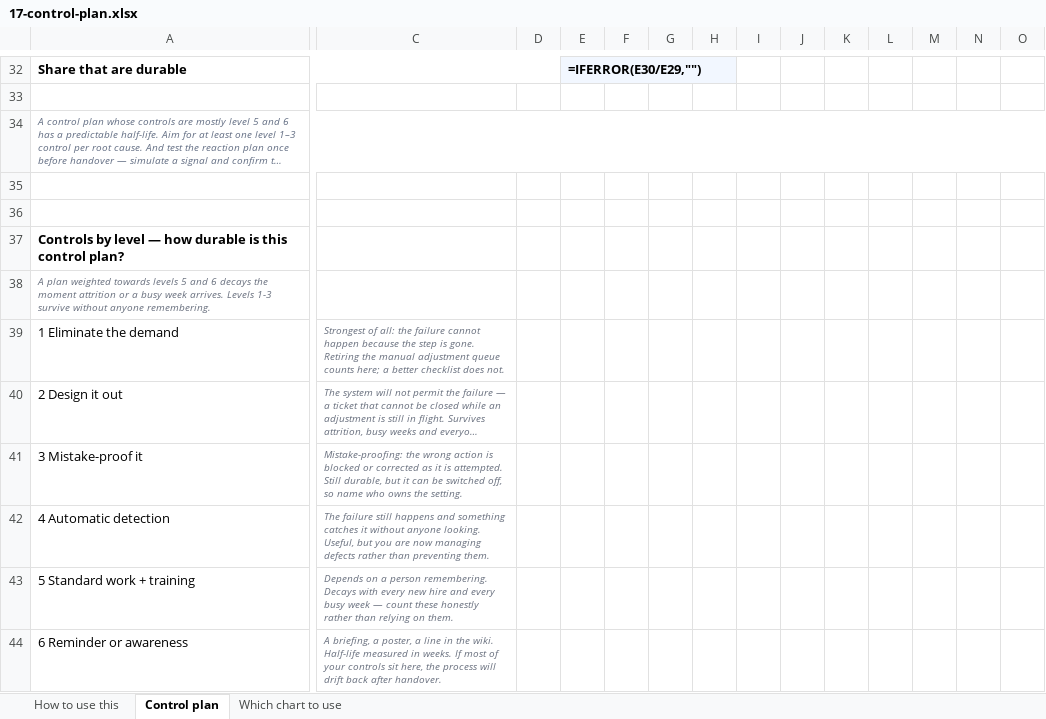
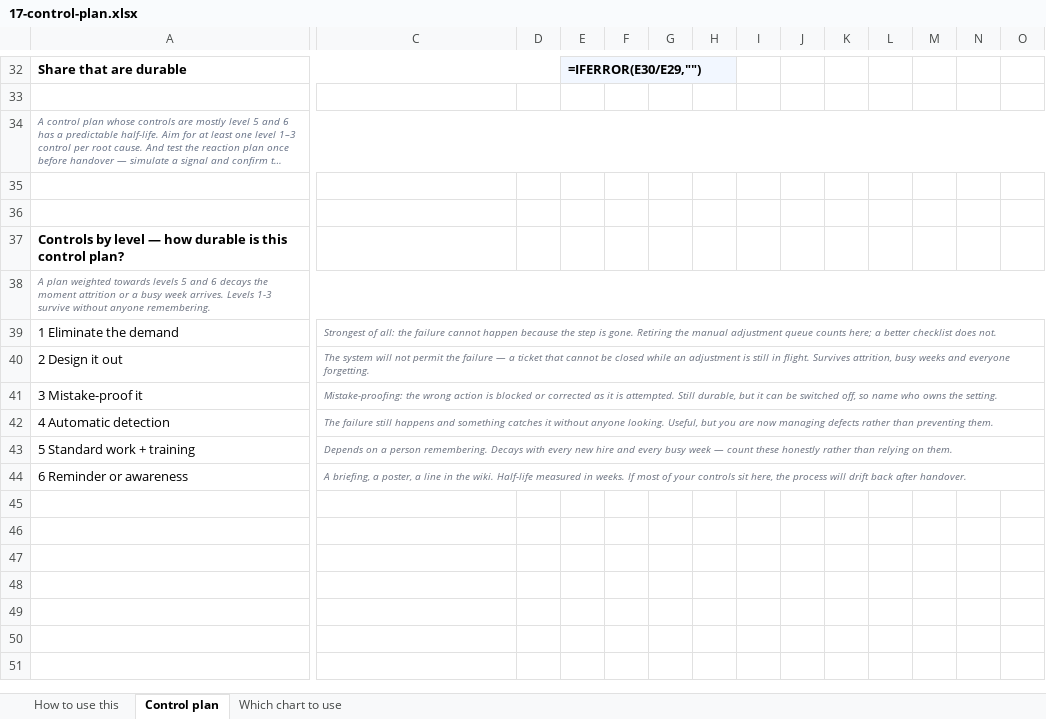
Before and after one commit to Maniwar/six-sigma-blackbelt-support-ops, an Excel workbook: templates/17-control-plan.xlsx, sheet Control plan, drawn as a sheet; only a part is shown, gaps mark what is left out; long unchanged cells end in …; values as stored, in another font and other column widths than the file's, no borders; formulas without a stored value are shown as written; charts and pictures not drawn; the diff names each change by its address in the sheet, - before the commit and + after, or states it on an @@ line.

Commit message:
Measure a note by the lines it wraps to, not its character count
The control plan was the worst page in the pack and my own check said it
was fine. Its six hierarchy definitions — the ones written two commits
ago to explain the levels the chart plots — are 130 to 170 characters
each in a column 26 wide, so each wrapped six or seven lines deep and the
block read as a column of shredded text.

The flat 200-character threshold I had just added missed all six. Length
alone says nothing: the same sentence is comfortable in a wide column and
unreadable in a narrow one. Both the fix and the check now estimate the
wrapped LINES and act above four, with a floor so a label is never
mistaken for a paragraph.

The check also had to learn where widening is possible. A note in the
last column of a populated table row has neighbours, and wrapping deep
there is the table's shape rather than a defect — so it only fires where
everything to the right is empty, which is exactly the set the fix can
safely merge into.

Twenty-one notes across the pack wrap past four lines; the ten that had
somewhere to go now have it.

```diff
--- a/templates/17-control-plan.xlsx (sheet Control plan)
+++ b/templates/17-control-plan.xlsx (sheet Control plan)
+A38:R38 merged
+C39:R39 merged
+C40:R40 merged
+C41:R41 merged
+C42:R42 merged
+C43:R43 merged
+C44:R44 merged
```
Also changed, not shown: templates/05-data-collection-plan.xlsx, templates/10-value-stream-map.xlsx, 10 other files.
